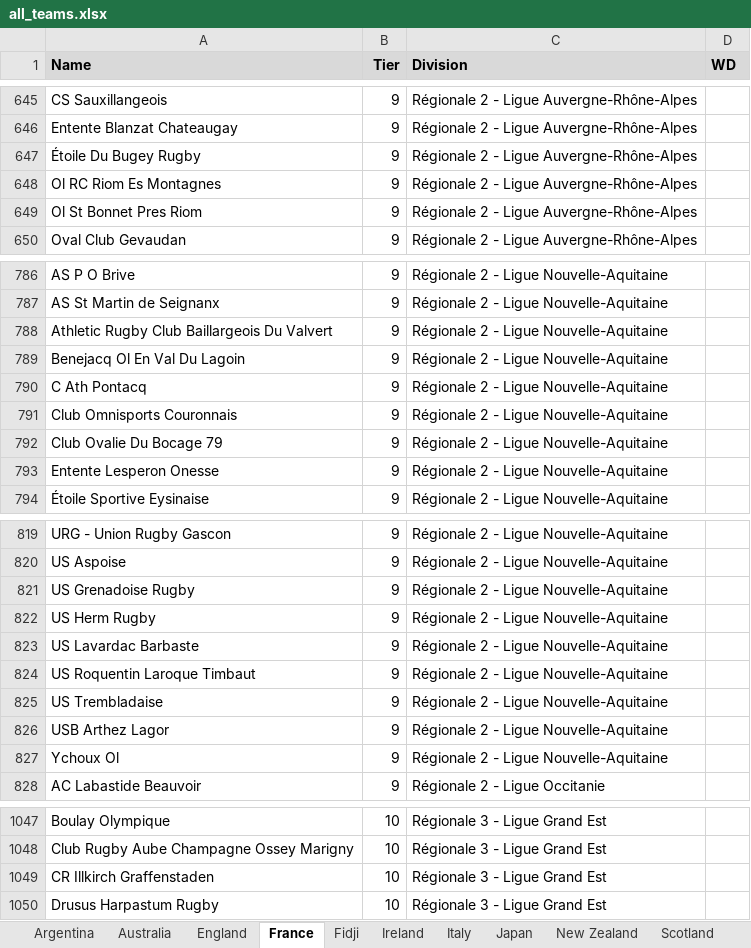
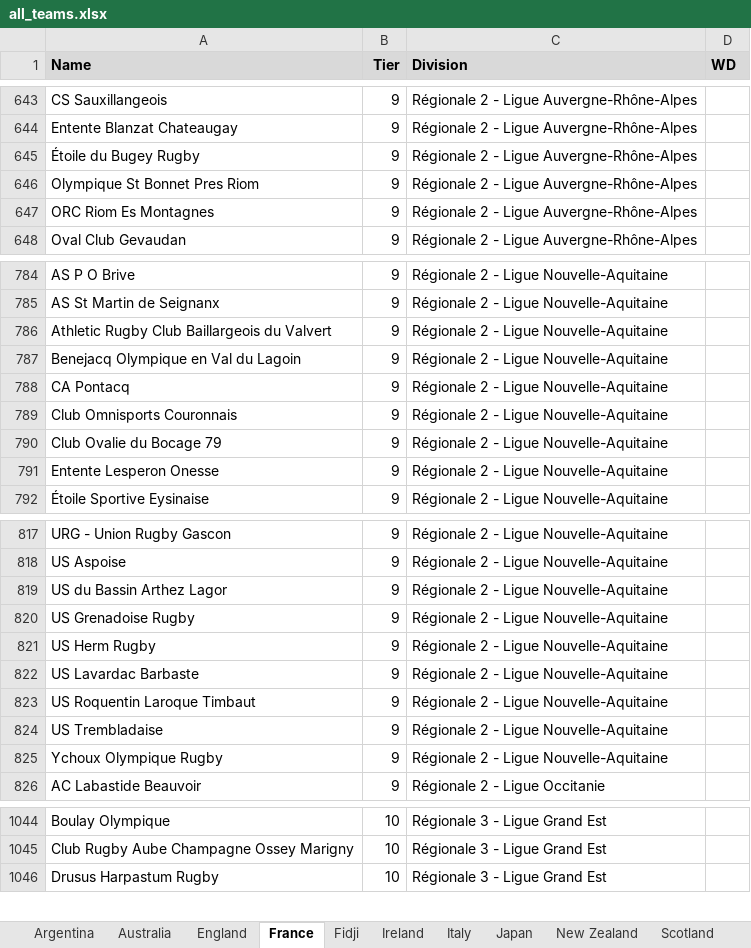
Before and after one commit to CompNet/RugbyScope, an Excel workbook: data/references/all_teams.xlsx, sheet France, drawn as a sheet; only a part is shown, gaps mark what is left out; values as stored, in another font and other column widths than the file's, no borders; removed rows and columns are numbered as before the commit, all else as after; the diff covers the shown part only; the diff names each change by its address in the sheet, - before the commit and + after, or states it on an @@ line.

```diff
--- a/data/references/all_teams.xlsx (sheet France)
+++ b/data/references/all_teams.xlsx (sheet France)
-A645 (Name): Étoile Du Bugey Rugby
+A645 (Name): Étoile du Bugey Rugby
-A646 (Name): Ol RC Riom Es Montagnes
+A646 (Name): Olympique St Bonnet Pres Riom
-A647 (Name): Ol St Bonnet Pres Riom
+A647 (Name): ORC Riom Es Montagnes
-A786 (Name): Athletic Rugby Club Baillargeois Du Valvert
+A786 (Name): Athletic Rugby Club Baillargeois du Valvert
-A787 (Name): Benejacq Ol En Val Du Lagoin
+A787 (Name): Benejacq Olympique en Val du Lagoin
-A788 (Name): C Ath Pontacq
+A788 (Name): CA Pontacq
-A790 (Name): Club Ovalie Du Bocage 79
+A790 (Name): Club Ovalie du Bocage 79
+row 819: US du Bassin Arthez Lagor | 9 | Régionale 2 - Ligue Nouvelle-Aquitaine
-row 826: USB Arthez Lagor | 9 | Régionale 2 - Ligue Nouvelle-Aquitaine
-A825 (Name): Ychoux Ol
+A825 (Name): Ychoux Olympique Rugby
-row 1049: CR Illkirch Graffenstaden | 10 | Régionale 3 - Ligue Grand Est
```
Also changed, not shown: 4 added rows, 10 removed rows and 68 edited cells elsewhere in this sheet, 3 other files.
